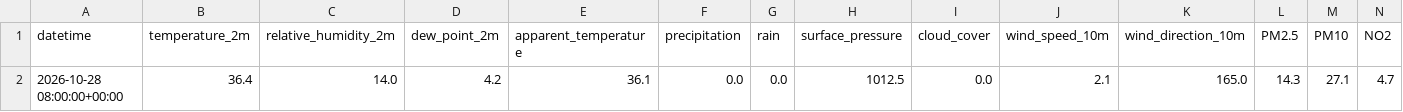
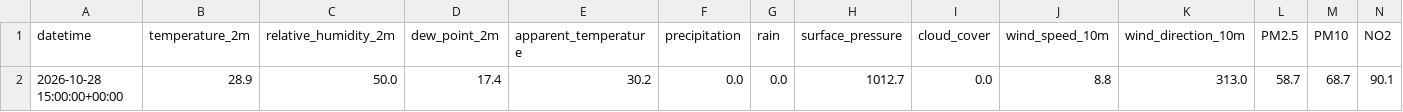
Before and after one commit to mdsohaib15/Karachi-AQI-Predictor-, a CSV file: data/processed/latest_features.csv, drawn as a sheet; only a part is shown; removed rows and columns are numbered as before the commit, all else as after; rows hold the shown columns only; the diff names each change by its address in the sheet, - before the commit and + after, or states it on an @@ line.

```diff
--- a/data/processed/latest_features.csv
+++ b/data/processed/latest_features.csv
-row 2: 2026-10-28 08:00:00+00:00 | 36.4 | 14.0 | 4.2 | 36.1 | 0.0 | 0.0 | 1012.5 | 0.0 | 2.1 | 165.0 | 14.3 | 27.1 | 4.7
+row 2: 2026-10-28 15:00:00+00:00 | 28.9 | 50.0 | 17.4 | 30.2 | 0.0 | 0.0 | 1012.7 | 0.0 | 8.8 | 313.0 | 58.7 | 68.7 | 90.1
```
Also changed, not shown: 1 other file.
